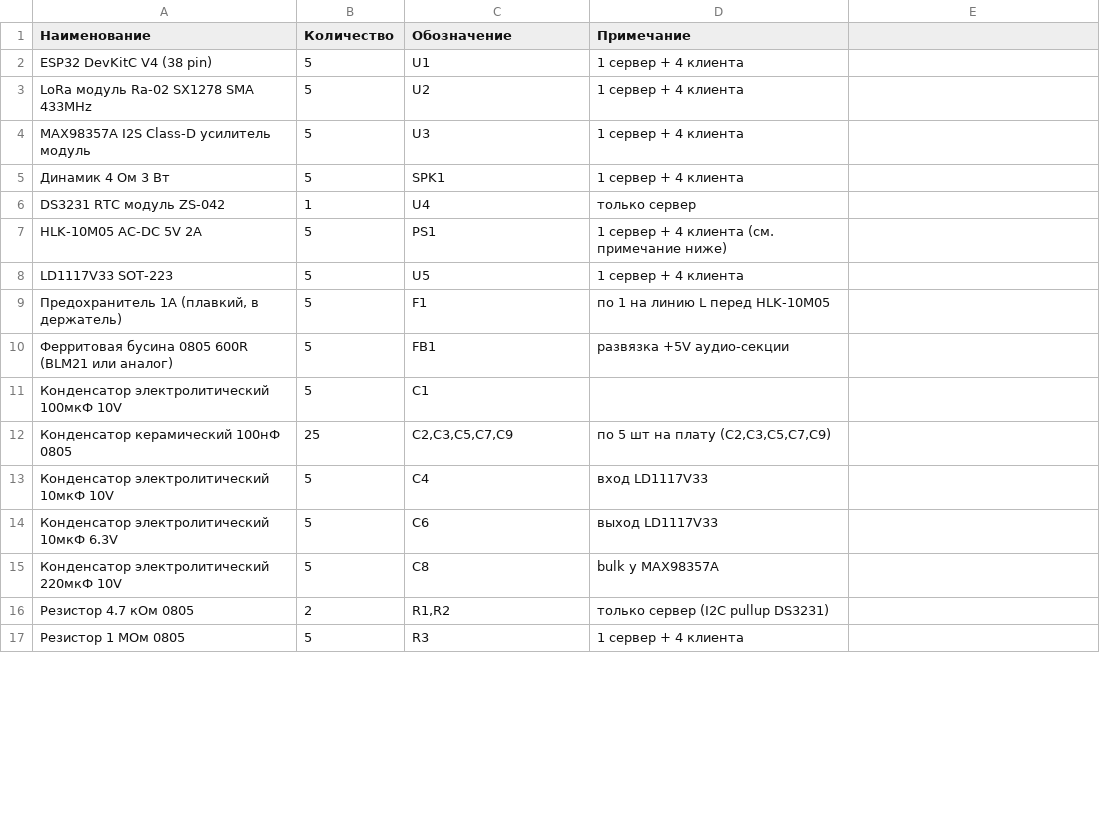
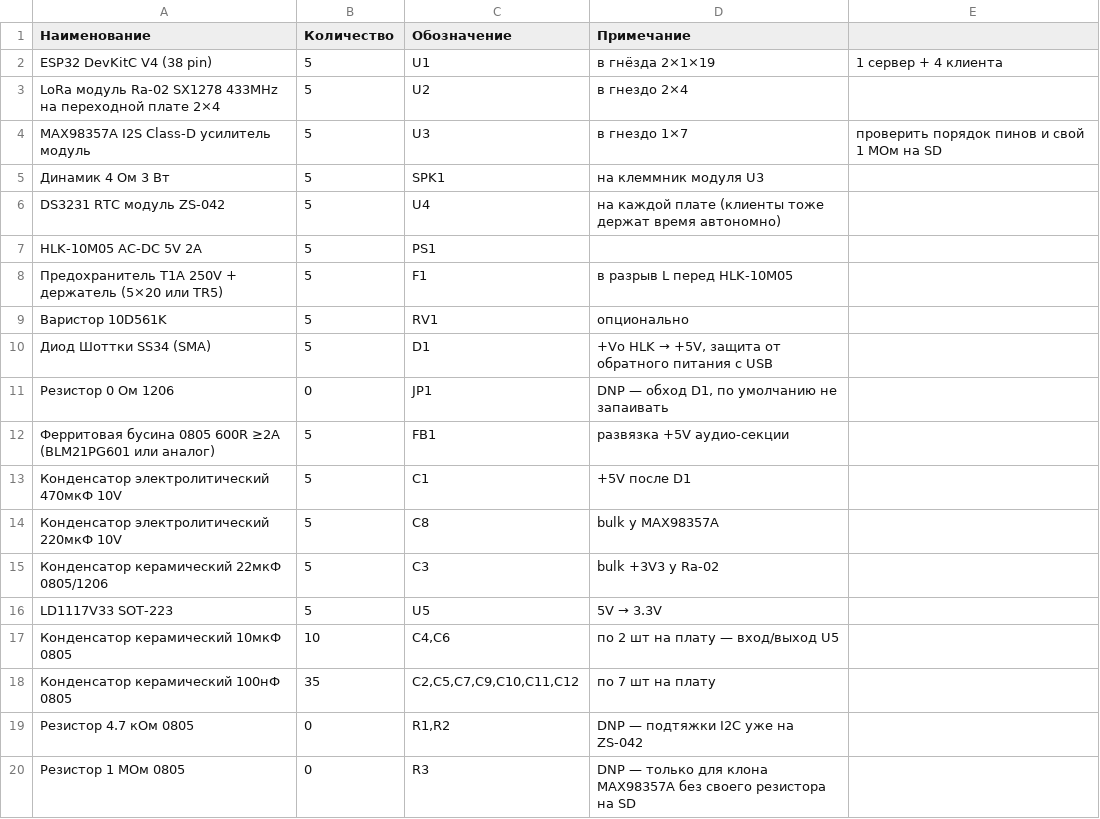
Before and after one commit to khapa77/gong-lora-system, a CSV file: footprint/bom_chipdip.csv, drawn as a sheet; only a part is shown; the diff covers the shown part only.

```diff
--- a/footprint/bom_chipdip.csv
+++ b/footprint/bom_chipdip.csv
@@ -1,17 +1,20 @@
 Наименование;Количество;Обозначение;Примечание
-ESP32 DevKitC V4 (38 pin);5;U1;1 сервер + 4 клиента
-LoRa модуль Ra-02 SX1278 SMA 433MHz;5;U2;1 сервер + 4 клиента
-MAX98357A I2S Class-D усилитель модуль;5;U3;1 сервер + 4 клиента
-Динамик 4 Ом 3 Вт;5;SPK1;1 сервер + 4 клиента
-DS3231 RTC модуль ZS-042;1;U4;только сервер
-HLK-10M05 AC-DC 5V 2A;5;PS1;1 сервер + 4 клиента (см. примечание ниже)
-LD1117V33 SOT-223;5;U5;1 сервер + 4 клиента
-Предохранитель 1A (плавкий, в держатель);5;F1;по 1 на линию L перед HLK-10M05
-Ферритовая бусина 0805 600R (BLM21 или аналог);5;FB1;развязка +5V аудио-секции
-Конденсатор электролитический 100мкФ 10V;5;C1;
-Конденсатор керамический 100нФ 0805;25;C2,C3,C5,C7,C9;по 5 шт на плату (C2,C3,C5,C7,C9)
-Конденсатор электролитический 10мкФ 10V;5;C4;вход LD1117V33
-Конденсатор электролитический 10мкФ 6.3V;5;C6;выход LD1117V33
+ESP32 DevKitC V4 (38 pin);5;U1;в гнёзда 2×1×19; 1 сервер + 4 клиента
+LoRa модуль Ra-02 SX1278 433MHz на переходной плате 2×4;5;U2;в гнездо 2×4
+MAX98357A I2S Class-D усилитель модуль;5;U3;в гнездо 1×7; проверить порядок пинов и свой 1 МОм на SD
+Динамик 4 Ом 3 Вт;5;SPK1;на клеммник модуля U3
+DS3231 RTC модуль ZS-042;5;U4;на каждой плате (клиенты тоже держат время автономно)
+HLK-10M05 AC-DC 5V 2A;5;PS1;
+Предохранитель T1A 250V + держатель (5×20 или TR5);5;F1;в разрыв L перед HLK-10M05
+Варистор 10D561K;5;RV1;опционально
+Диод Шоттки SS34 (SMA);5;D1;+Vo HLK → +5V, защита от обратного питания с USB
+Резистор 0 Ом 1206;0;JP1;DNP — обход D1, по умолчанию не запаивать
+Ферритовая бусина 0805 600R ≥2A (BLM21PG601 или аналог);5;FB1;развязка +5V аудио-секции
+Конденсатор электролитический 470мкФ 10V;5;C1;+5V после D1
 Конденсатор электролитический 220мкФ 10V;5;C8;bulk у MAX98357A
-Резистор 4.7 кОм 0805;2;R1,R2;только сервер (I2C pullup DS3231)
-Резистор 1 МОм 0805;5;R3;1 сервер + 4 клиента
+Конденсатор керамический 22мкФ 0805/1206;5;C3;bulk +3V3 у Ra-02
+LD1117V33 SOT-223;5;U5;5V → 3.3V
+Конденсатор керамический 10мкФ 0805;10;C4,C6;по 2 шт на плату — вход/выход U5
+Конденсатор керамический 100нФ 0805;35;C2,C5,C7,C9,C10,C11,C12;по 7 шт на плату
+Резистор 4.7 кОм 0805;0;R1,R2;DNP — подтяжки I2C уже на ZS-042
+Резистор 1 МОм 0805;0;R3;DNP — только для клона MAX98357A без своего резистора на SD
```
Also changed, not shown: 16 added rows, 2 removed rows and 3 edited cells elsewhere in this file, footprint/bom_ams1117.csv, footprint/bom_file.csv, 15 other files.
